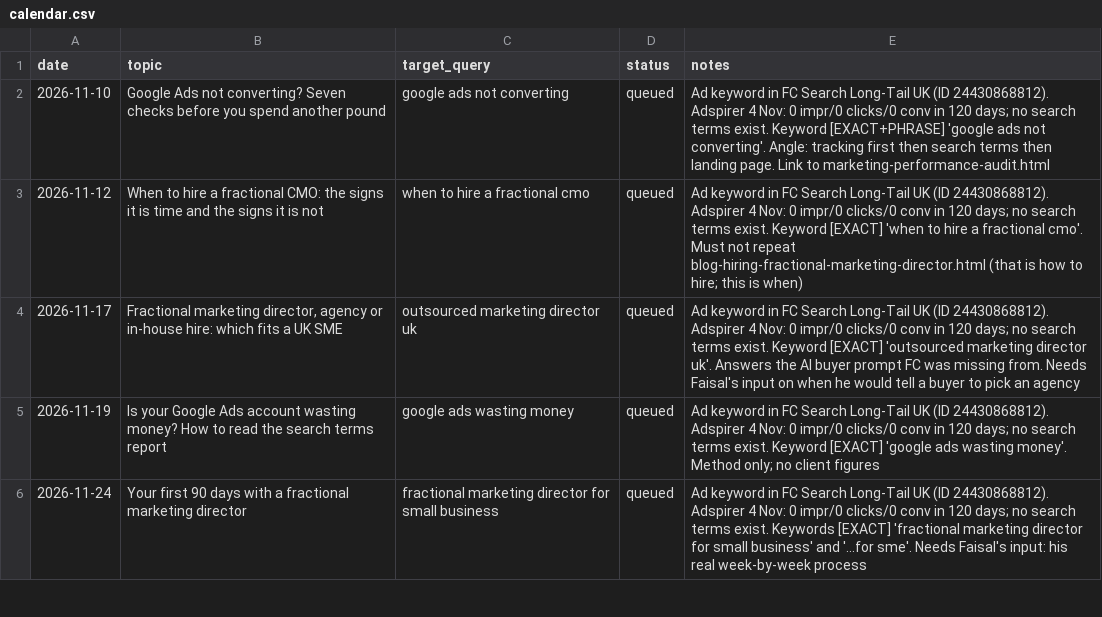
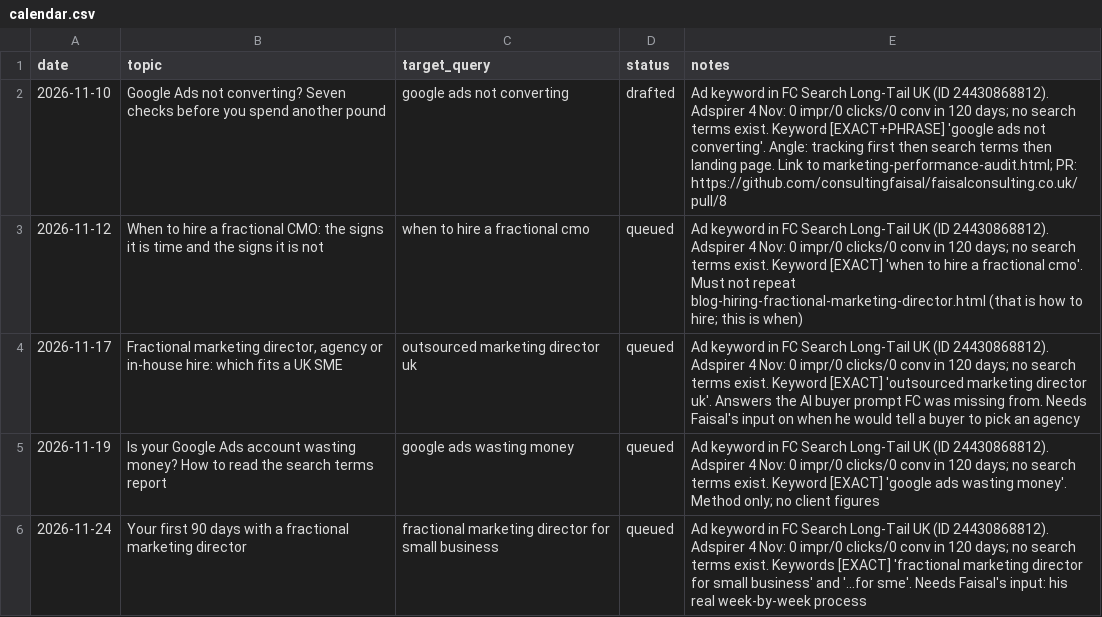
Before and after one commit to consultingfaisal/faisalconsulting.co.uk, a CSV file: content/calendar.csv, drawn as a sheet; only a part is shown; the diff names each change by its address in the sheet, - before the commit and + after, or states it on an @@ line.

```diff
--- a/content/calendar.csv
+++ b/content/calendar.csv
-D2 (status): queued
+D2 (status): drafted
-E2 (notes): …Link to marketing-performance-audit.html
+E2 (notes): …Link to marketing-performance-audit.html; PR: https://github.com/consultingfaisal/faisalconsulting.co.uk/pull/8
```
Also changed, not shown: 3 other files.
